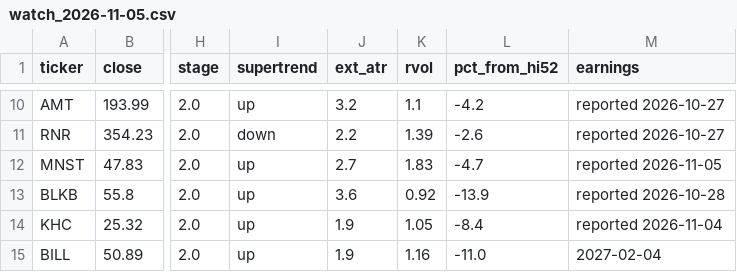
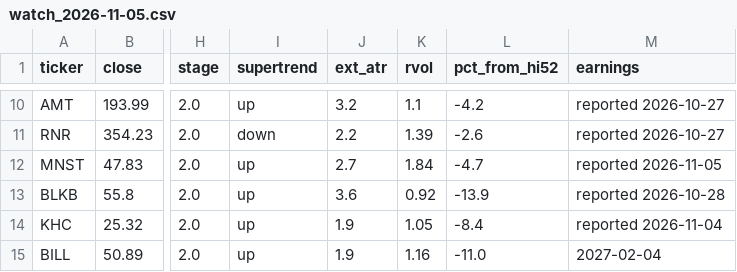
Before and after one commit to somashekarpoojahs/Stocks, a CSV file: scans/2026-11-05/watch_2026-11-05.csv, drawn as a sheet; only a part is shown, gaps mark what is left out; the diff names each change by its address in the sheet, - before the commit and + after, or states it on an @@ line.

```diff
--- a/scans/2026-11-05/watch_2026-11-05.csv
+++ b/scans/2026-11-05/watch_2026-11-05.csv
-K12 (rvol): 1.83
+K12 (rvol): 1.84
```
Also changed, not shown: scans/2026-11-05/restarts_2026-11-05.csv, scans/2026-11-05/shorts_2026-11-05.csv, 7 other files.
